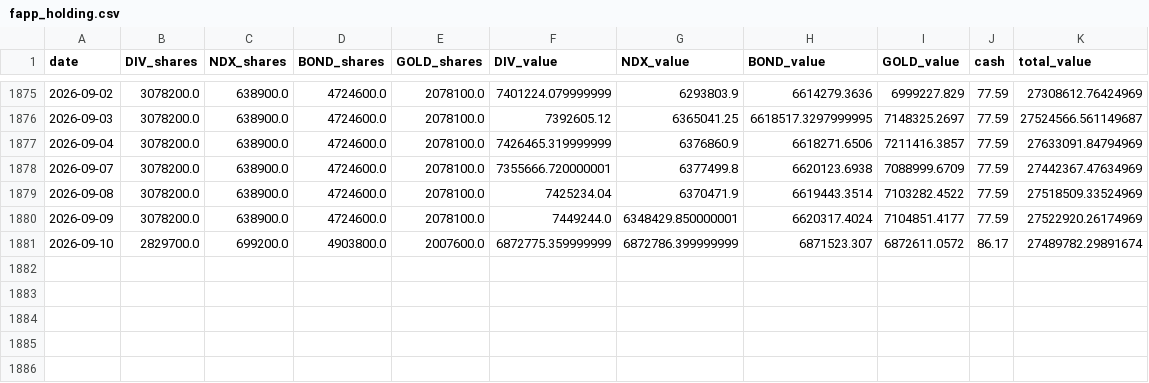
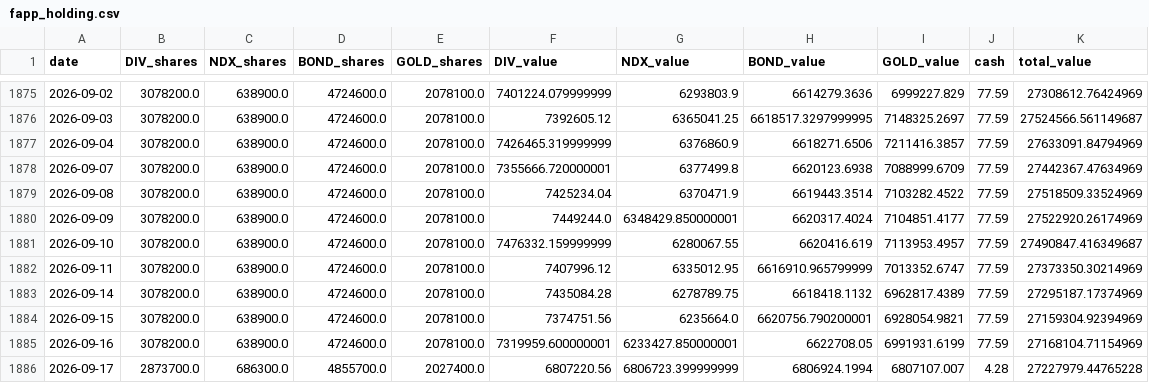
Before and after one commit to Ron-Wang/InvestmentQuant, a CSV file: strategy-fapp/fapp_holding.csv, drawn as a sheet; only a part is shown, gaps mark what is left out.

```diff
--- a/strategy-fapp/fapp_holding.csv
+++ b/strategy-fapp/fapp_holding.csv
@@ -1880,2 +1880,7 @@
 2026-09-09,3078200.0,638900.0,4724600.0,2078100.0,7449244.0,6348429.850000001,6620317.4024,7104851.4177,77.59,27522920.26174969
-2026-09-10,2829700.0,699200.0,4903800.0,2007600.0,6872775.359999999,6872786.399999999,6871523.307,6872611.0572,86.17,27489782.29891674
+2026-09-10,3078200.0,638900.0,4724600.0,2078100.0,7476332.159999999,6280067.55,6620416.619,7113953.4957,77.59,27490847.416349687
+2026-09-11,3078200.0,638900.0,4724600.0,2078100.0,7407996.12,6335012.95,6616910.965799999,7013352.6747,77.59,27373350.30214969
+2026-09-14,3078200.0,638900.0,4724600.0,2078100.0,7435084.28,6278789.75,6618418.1132,6962817.4389,77.59,27295187.17374969
+2026-09-15,3078200.0,638900.0,4724600.0,2078100.0,7374751.56,6235664.0,6620756.790200001,6928054.9821,77.59,27159304.92394969
+2026-09-16,3078200.0,638900.0,4724600.0,2078100.0,7319959.600000001,6233427.850000001,6622708.05,6991931.6199,77.59,27168104.71154969
+2026-09-17,2873700.0,686300.0,4855700.0,2027400.0,6807220.56,6806723.399999999,6806924.1994,6807107.007,4.28,27227979.44765228
```
Also changed, not shown: strategy-fapp/fapp_annual_metrics.csv, strategy-fapp/fapp_metrics.csv, 2 other files.
